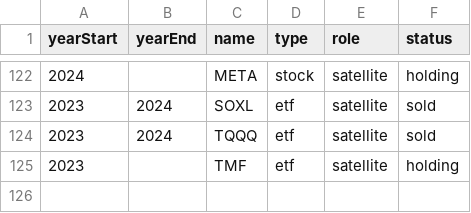
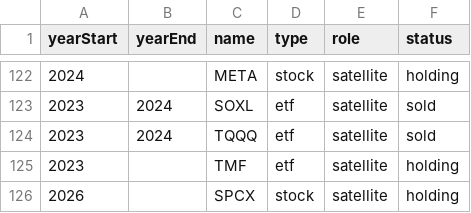
Before and after one commit to yulgon/investment-philosophy, a CSV file: docs/public/data/investments.csv, drawn as a sheet; only a part is shown, gaps mark what is left out.

Commit message:
feat: Add SpaceX talent density investment thesis and update investments data
- Created a new 'Stay the Course' post (017-spacex-talent-density.md) analyzing SpaceX's engineering talent, valuation, and future market potential.
- Included generated cover image for the SpaceX post.
- Drafted initial SpaceX research notes in the knowledge-base.
- Updated docs/public/data/investments.csv with the latest investment data.

```diff
--- a/docs/public/data/investments.csv
+++ b/docs/public/data/investments.csv
@@ -125 +125,2 @@ yearStart,yearEnd,name,type,role,status
 2023,,TMF,etf,satellite,holding
+2026,,SPCX,stock,satellite,holding
```
Also changed, not shown: 4 other files.
